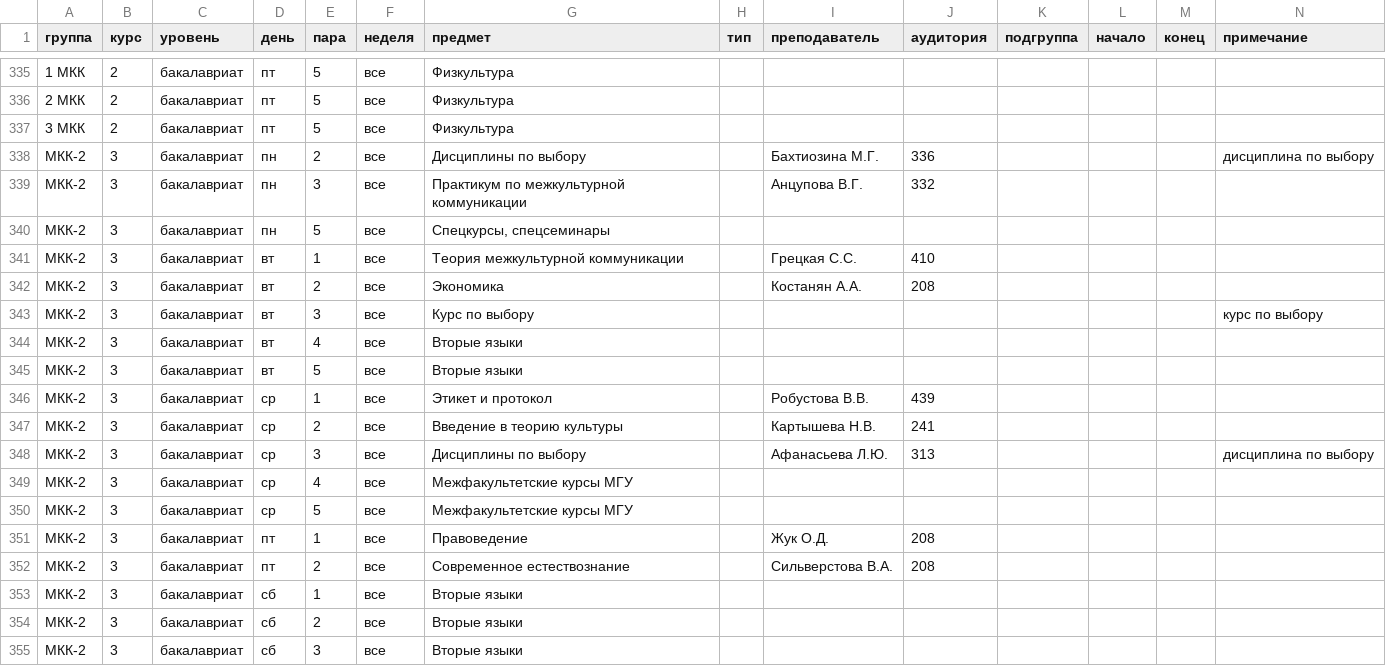
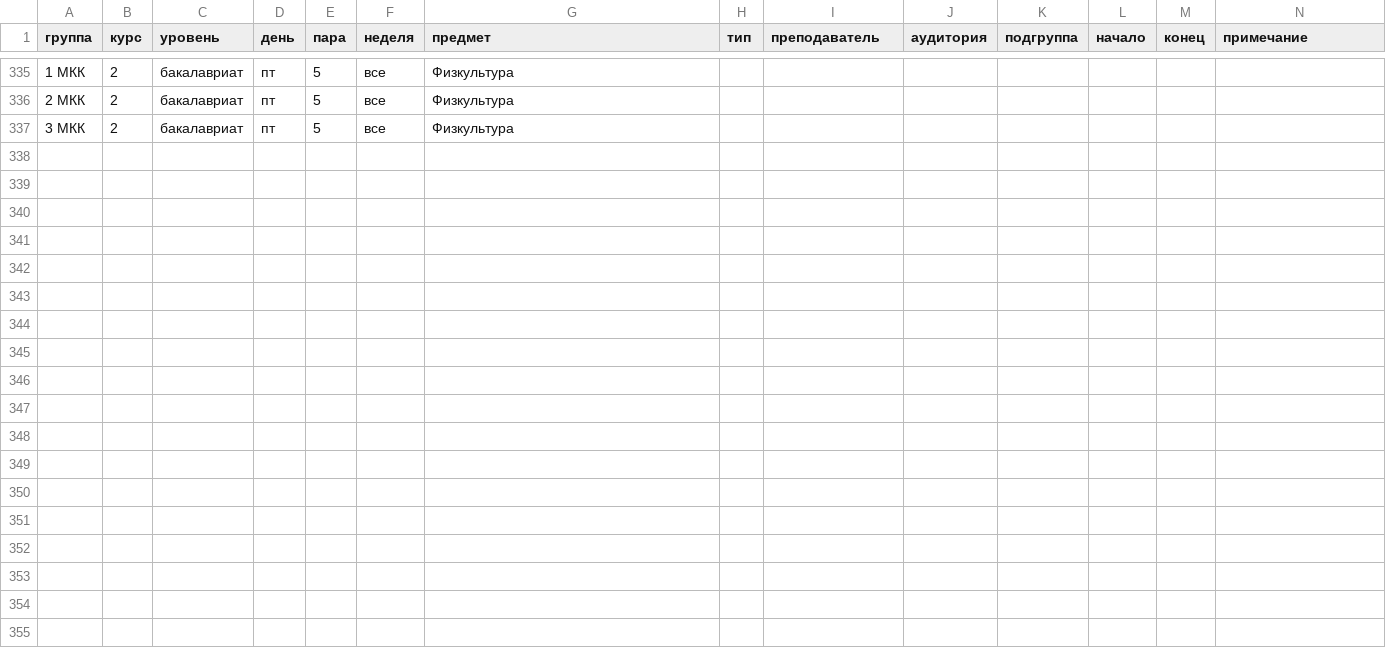
Before and after one commit to bodryash/schedule-miniapp, a CSV file: tools/data/msu_ffl_lmkk.csv, drawn as a sheet; only a part is shown, gaps mark what is left out; rows hold the shown columns only; the diff names each change by its address in the sheet, - before the commit and + after, or states it on an @@ line.

```diff
--- a/tools/data/msu_ffl_lmkk.csv
+++ b/tools/data/msu_ffl_lmkk.csv
-row 338: МКК-2 | 3 | бакалавриат | пн | 2 | все | Дисциплины по выбору |  | Бахтиозина М.Г. | 336 |  |  |  | дисциплина по выбору
-row 339: МКК-2 | 3 | бакалавриат | пн | 3 | все | Практикум по межкультурной коммуникации |  | Анцупова В.Г. | 332
-row 340: МКК-2 | 3 | бакалавриат | пн | 5 | все | Спецкурсы, спецсеминары
-row 341: МКК-2 | 3 | бакалавриат | вт | 1 | все | Теория межкультурной коммуникации |  | Грецкая С.С. | 410
-row 342: МКК-2 | 3 | бакалавриат | вт | 2 | все | Экономика |  | Костанян А.А. | 208
-row 343: МКК-2 | 3 | бакалавриат | вт | 3 | все | Курс по выбору |  |  |  |  |  |  | курс по выбору
-row 344: МКК-2 | 3 | бакалавриат | вт | 4 | все | Вторые языки
-row 345: МКК-2 | 3 | бакалавриат | вт | 5 | все | Вторые языки
-row 346: МКК-2 | 3 | бакалавриат | ср | 1 | все | Этикет и протокол |  | Робустова В.В. | 439
-row 347: МКК-2 | 3 | бакалавриат | ср | 2 | все | Введение в теорию культуры |  | Картышева Н.В. | 241
-row 348: МКК-2 | 3 | бакалавриат | ср | 3 | все | Дисциплины по выбору |  | Афанасьева Л.Ю. | 313 |  |  |  | дисциплина по выбору
-row 349: МКК-2 | 3 | бакалавриат | ср | 4 | все | Межфакультетские курсы МГУ
-row 350: МКК-2 | 3 | бакалавриат | ср | 5 | все | Межфакультетские курсы МГУ
-row 351: МКК-2 | 3 | бакалавриат | пт | 1 | все | Правоведение |  | Жук О.Д. | 208
-row 352: МКК-2 | 3 | бакалавриат | пт | 2 | все | Современное естествознание |  | Сильверстова В.А. | 208
-row 353: МКК-2 | 3 | бакалавриат | сб | 1 | все | Вторые языки
-row 354: МКК-2 | 3 | бакалавриат | сб | 2 | все | Вторые языки
-row 355: МКК-2 | 3 | бакалавриат | сб | 3 | все | Вторые языки
```
Also changed, not shown: 9 other files.
